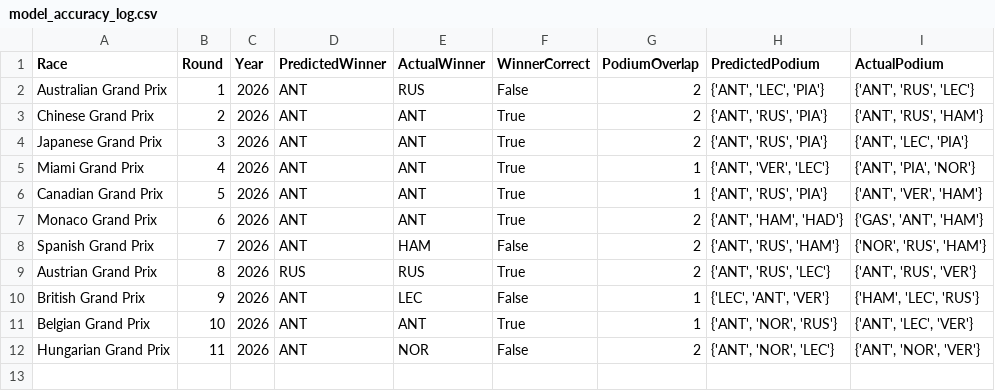
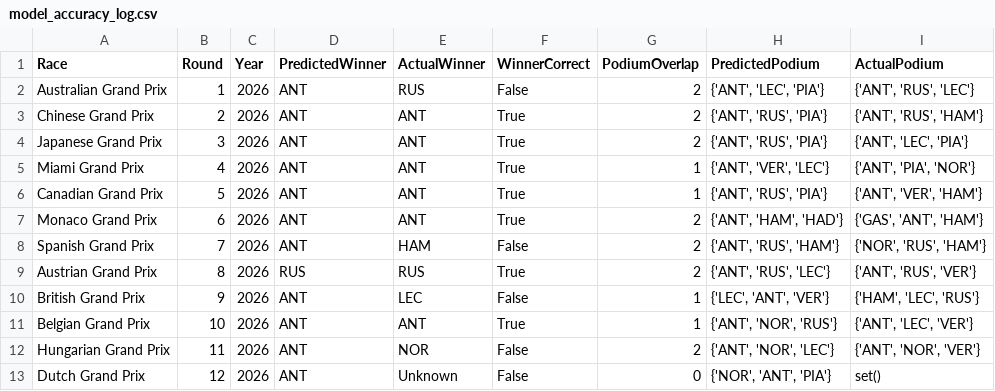
Before and after one commit to Raina-Mangat/Pitwall2026, a CSV file: model_accuracy_log.csv, drawn as a sheet.

```diff
--- a/model_accuracy_log.csv
+++ b/model_accuracy_log.csv
@@ -12 +12,2 @@ Belgian Grand Prix,10,2026,ANT,ANT,True,1,"{'ANT', 'NOR', 'RUS'}","{'ANT', 'LEC'
 Hungarian Grand Prix,11,2026,ANT,NOR,False,2,"{'ANT', 'NOR', 'LEC'}","{'ANT', 'NOR', 'VER'}"
+Dutch Grand Prix,12,2026,ANT,Unknown,False,0,"{'NOR', 'ANT', 'PIA'}",set()
```
Also changed, not shown: predictions/12_Dutch_Grand_Prix_2026.csv, 1 other file.
